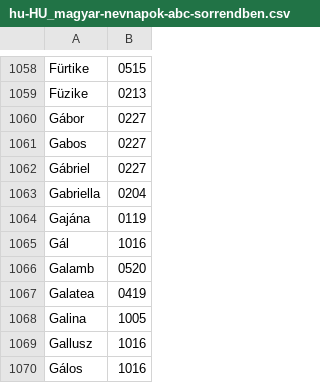
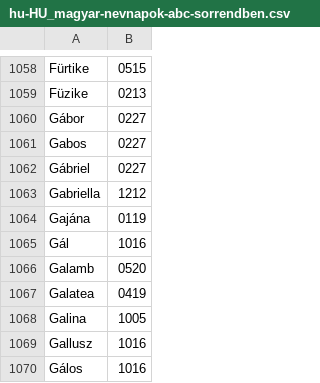
Before and after one commit to harkalygergo/hu_namedays, a CSV file: hu-HU_magyar-nevnapok-abc-sorrendben.csv, drawn as a sheet; only a part is shown, gaps mark what is left out.

Commit message:
Gabriella névnap dátum módosítva.

```diff
--- a/hu-HU_magyar-nevnapok-abc-sorrendben.csv
+++ b/hu-HU_magyar-nevnapok-abc-sorrendben.csv
@@ -1062,3 +1062,3 @@ Gabos;0227
 Gábriel;0227
-Gabriella;0204
+Gabriella;1212
 Gajána;0119
```
